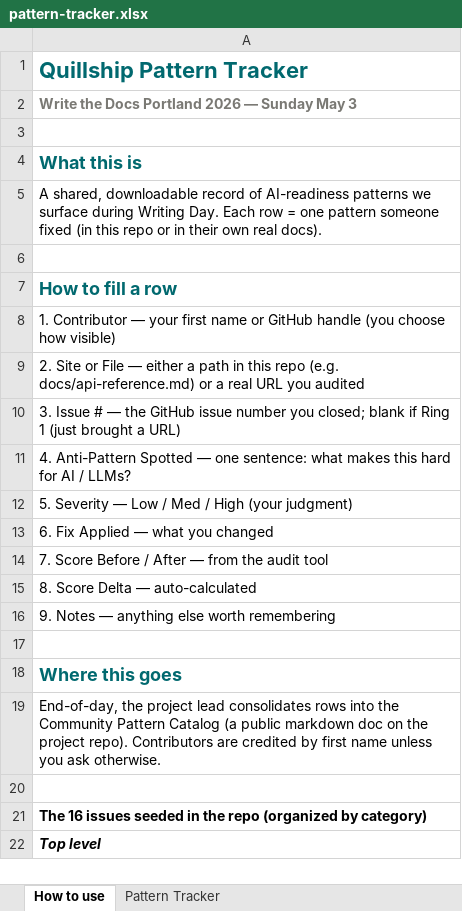
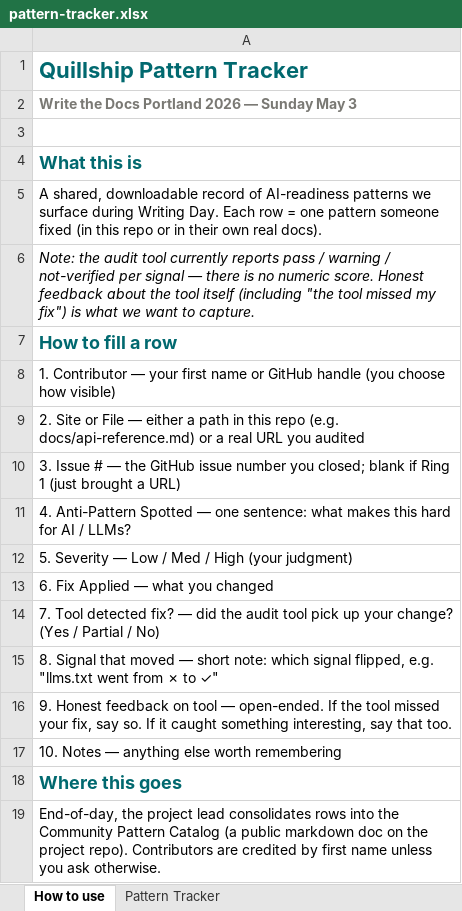
Before and after one commit to wtd-quillship-demo/quillship-docs, an Excel workbook: pattern-tracker.xlsx, sheet How to use, drawn as a sheet; only a part is shown; the shorter side is filled out with more unchanged rows; values as stored, in another font and other column widths than the file's, no borders; the diff names each change by its address in the sheet, - before the commit and + after, or states it on an @@ line.

Commit message:
Drop numeric-score framing — tool reports pass/warning per signal only. Reframe README + CONTRIBUTING + tracker + issue footers around 'did the tool detect your fix? give honest feedback'

```diff
--- a/pattern-tracker.xlsx (sheet How to use)
+++ b/pattern-tracker.xlsx (sheet How to use)
-A6: (empty)
+A6: Note: the audit tool currently reports pass / warning / not-verified per signal — there is no numeric score. Honest feedback about the tool itself (including "the tool missed my fix") is what we want to capture.
-A14: 7. Score Before / After — from the audit tool
+A14: 7. Tool detected fix? — did the audit tool pick up your change? (Yes / Partial / No)
-A15: 8. Score Delta — auto-calculated
+A15: 8. Signal that moved — short note: which signal flipped, e.g. "llms.txt went from ✗ to ✓"
-A16: 9. Notes — anything else worth remembering
+A16: 9. Honest feedback on tool — open-ended. If the tool missed your fix, say so. If it caught something interesting, say that too.
-A17: (empty)
+A17: 10. Notes — anything else worth remembering
```
Also changed, not shown: sheet Pattern Tracker, 4 other files.
